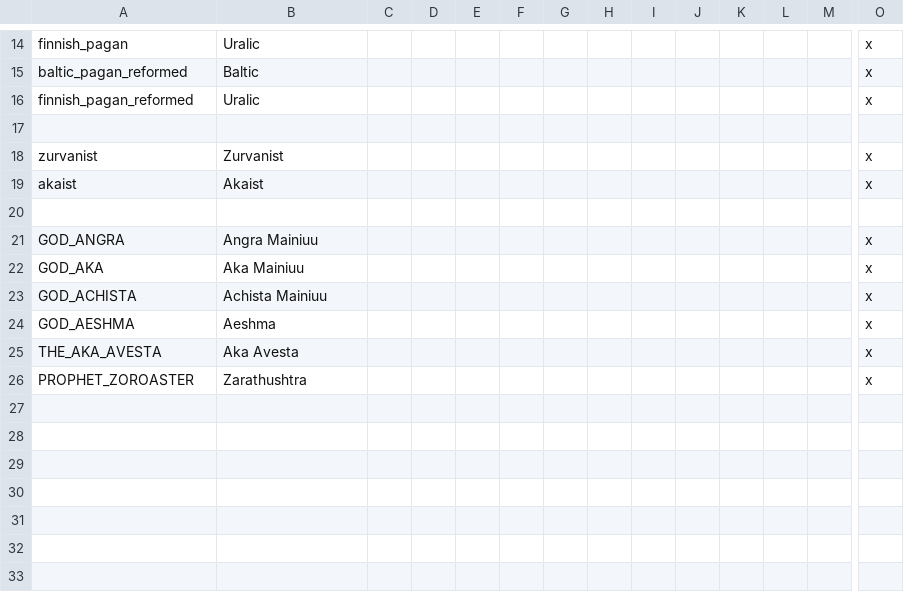
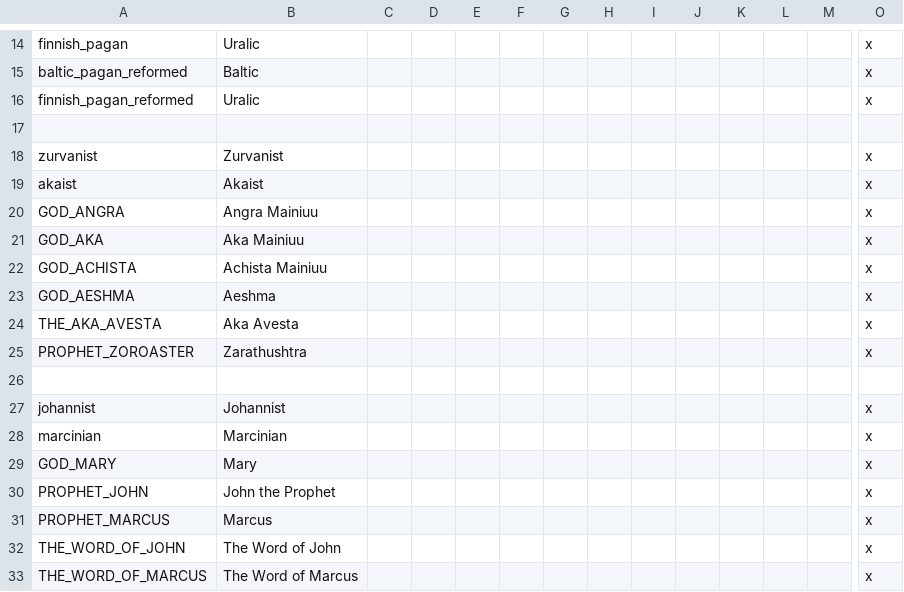
Before and after one commit to darkgamma/erebos-mod, a CSV file: localisation/Religions.csv, drawn as a sheet; only a part is shown, gaps mark what is left out; removed rows and columns are numbered as before the commit, all else as after; rows hold the shown columns only; the diff names each change by its address in the sheet, - before the commit and + after, or states it on an @@ line.

Commit message:
Maculist locs

```diff
--- a/localisation/Religions.csv
+++ b/localisation/Religions.csv
-row 20: (empty)
+row 26: (empty)
+row 27: johannist | Johannist |  |  |  |  |  |  |  |  |  |  |  | x
+row 28: marcinian | Marcinian |  |  |  |  |  |  |  |  |  |  |  | x
+row 29: GOD_MARY | Mary |  |  |  |  |  |  |  |  |  |  |  | x
+row 30: PROPHET_JOHN | John the Prophet |  |  |  |  |  |  |  |  |  |  |  | x
+row 31: PROPHET_MARCUS | Marcus |  |  |  |  |  |  |  |  |  |  |  | x
+row 32: THE_WORD_OF_JOHN | The Word of John |  |  |  |  |  |  |  |  |  |  |  | x
+row 33: THE_WORD_OF_MARCUS | The Word of Marcus |  |  |  |  |  |  |  |  |  |  |  | x
```
